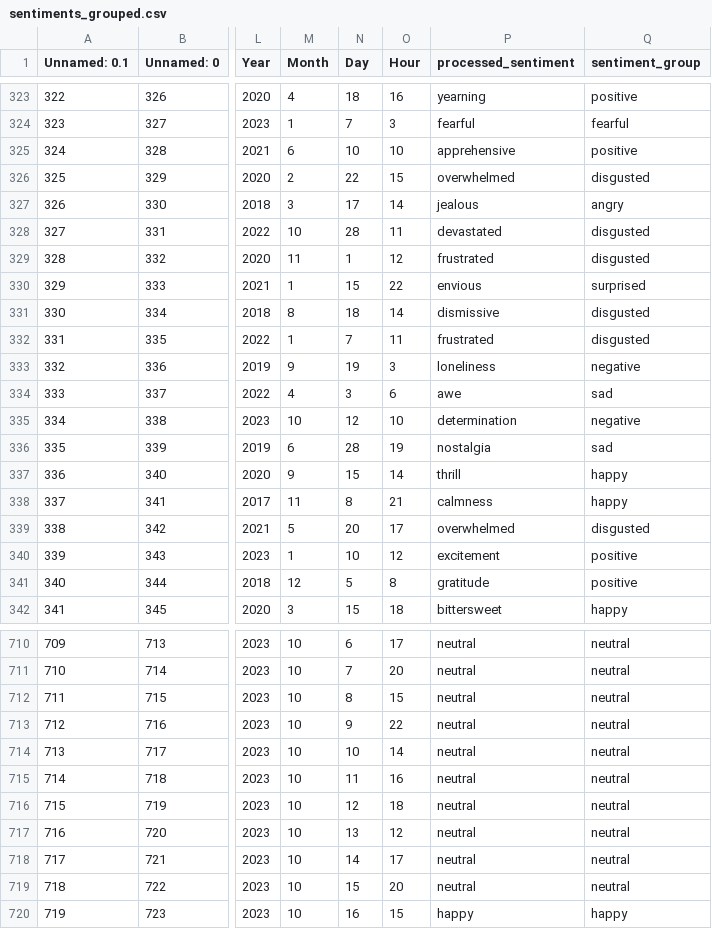
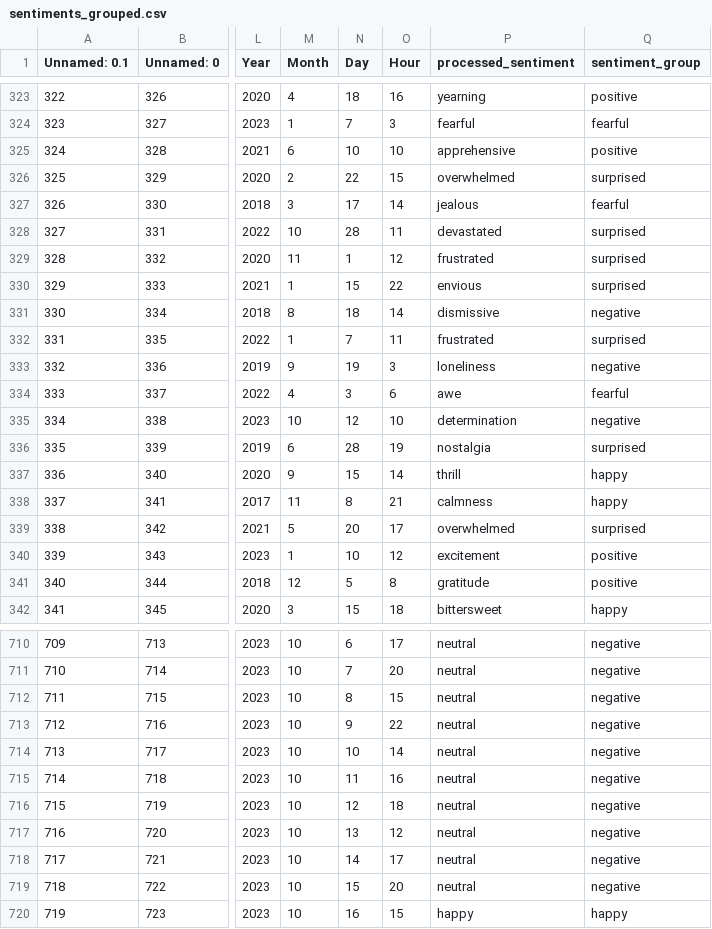
Before and after one commit to remyben-creator/ML_final_project, a CSV file: sentiments_grouped.csv, drawn as a sheet; only a part is shown, gaps mark what is left out; the diff covers the shown part only; the diff names each change by its address in the sheet, - before the commit and + after, or states it on an @@ line.

```diff
--- a/sentiments_grouped.csv
+++ b/sentiments_grouped.csv
-Q326 (sentiment_group): disgusted
+Q326 (sentiment_group): surprised
-Q327 (sentiment_group): angry
+Q327 (sentiment_group): fearful
-Q328:Q329 (sentiment_group): disgusted
+Q328:Q329 (sentiment_group): surprised
-Q331 (sentiment_group): disgusted
+Q331 (sentiment_group): negative
-Q332 (sentiment_group): disgusted
+Q332 (sentiment_group): surprised
-Q334 (sentiment_group): sad
+Q334 (sentiment_group): fearful
-Q336 (sentiment_group): sad
+Q336 (sentiment_group): surprised
-Q339 (sentiment_group): disgusted
+Q339 (sentiment_group): surprised
-Q710:Q719 (sentiment_group): neutral
+Q710:Q719 (sentiment_group): negative
```
Also changed, not shown: 112 edited cells elsewhere in this file, 1 other file.
